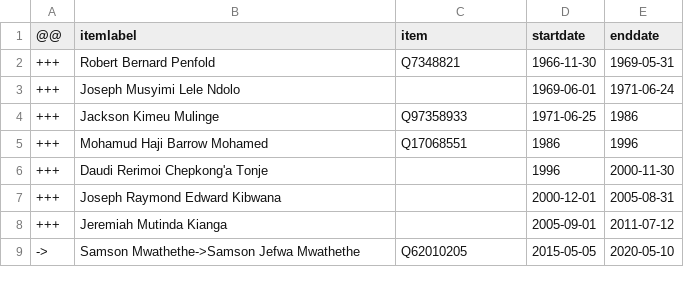
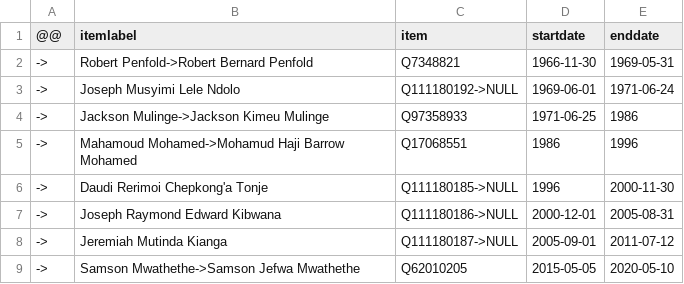
Before and after one commit to every-politician-scrapers/kenya, a CSV file: sources/defence-chief/diff.csv, drawn as a sheet.

```diff
--- a/sources/defence-chief/diff.csv
+++ b/sources/defence-chief/diff.csv
@@ -1,9 +1,9 @@
 @@,itemlabel,item,startdate,enddate
-+++,Robert Bernard Penfold,Q7348821,1966-11-30,1969-05-31
-+++,Joseph Musyimi Lele Ndolo,,1969-06-01,1971-06-24
-+++,Jackson Kimeu Mulinge,Q97358933,1971-06-25,1986
-+++,Mohamud Haji Barrow Mohamed,Q17068551,1986,1996
-+++,Daudi Rerimoi Chepkong'a Tonje,,1996,2000-11-30
-+++,Joseph Raymond Edward Kibwana,,2000-12-01,2005-08-31
-+++,Jeremiah Mutinda Kianga,,2005-09-01,2011-07-12
+->,Robert Penfold->Robert Bernard Penfold,Q7348821,1966-11-30,1969-05-31
+->,Joseph Musyimi Lele Ndolo,Q111180192->NULL,1969-06-01,1971-06-24
+->,Jackson Mulinge->Jackson Kimeu Mulinge,Q97358933,1971-06-25,1986
+->,Mahamoud Mohamed->Mohamud Haji Barrow Mohamed,Q17068551,1986,1996
+->,Daudi Rerimoi Chepkong'a Tonje,Q111180185->NULL,1996,2000-11-30
+->,Joseph Raymond Edward Kibwana,Q111180186->NULL,2000-12-01,2005-08-31
+->,Jeremiah Mutinda Kianga,Q111180187->NULL,2005-09-01,2011-07-12
 ->,Samson Mwathethe->Samson Jefwa Mwathethe,Q62010205,2015-05-05,2020-05-10
```
Also changed, not shown: sources/defence-chief/wikidata.csv, sources/mayor-nairobi/diff.csv, 6 other files.
